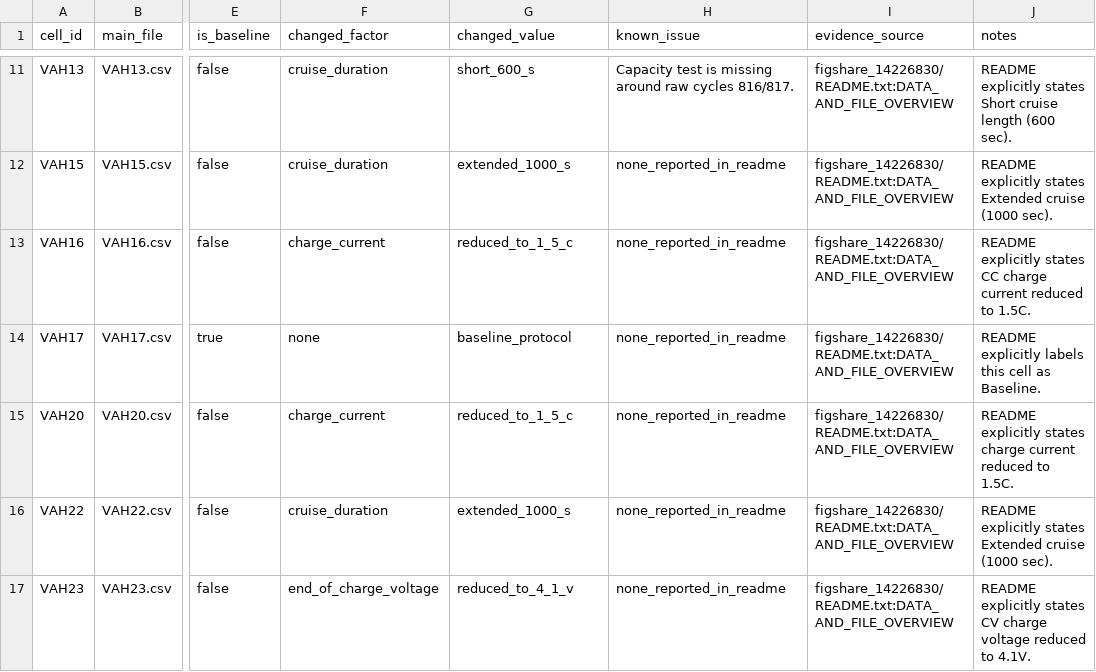
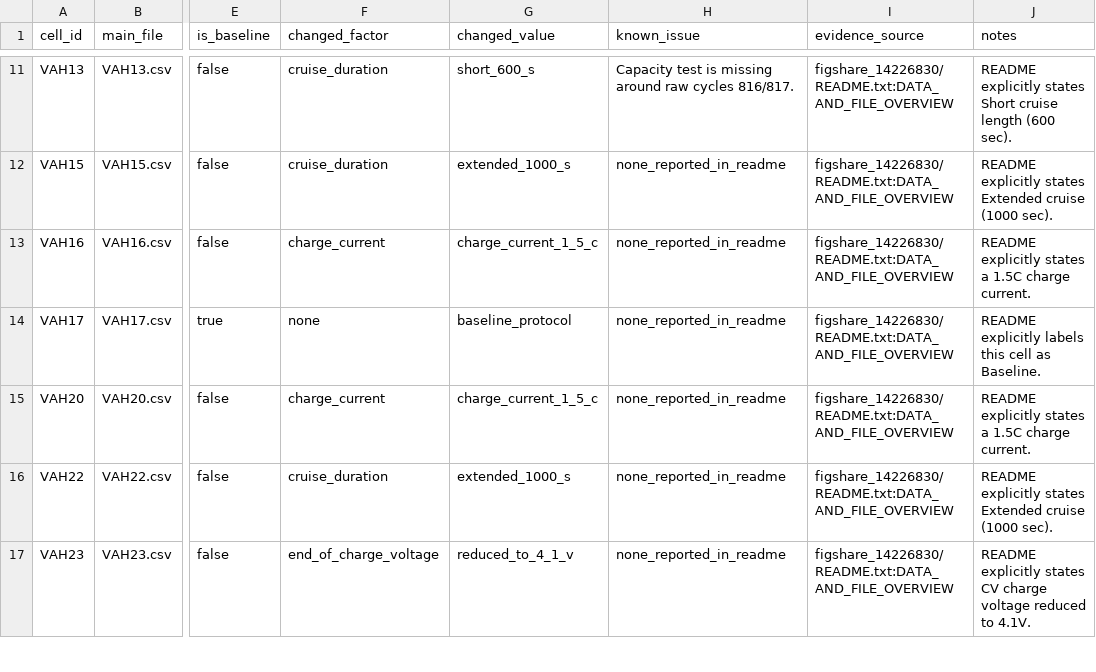
Before and after one commit to zhangcastle/battery-soc-active-learning, a CSV file: data/manifests/cmu_evtol_vtc6_cell_protocols.csv, drawn as a sheet; only a part is shown, gaps mark what is left out; the diff names each change by its address in the sheet, - before the commit and + after, or states it on an @@ line.

Commit message:
feat: update CMU eVTOL transfer benchmark protocol configuration and tests
- Modified the YAML configuration to clarify target label budgets, including new parameters for rounding and merging scopes.
- Updated the markdown documentation to reflect changes in budget calculations and requirements for mission manifests.
- Enhanced unit tests to validate the updated protocol structure, ensuring consistency in cell IDs and budget parameters.
- Adjusted test cases to improve clarity and maintainability, including checks for charge current terminology.

```diff
--- a/data/manifests/cmu_evtol_vtc6_cell_protocols.csv
+++ b/data/manifests/cmu_evtol_vtc6_cell_protocols.csv
-G13 (changed_value): reduced_to_1_5_c
+G13 (changed_value): charge_current_1_5_c
-J13 (notes): …explicitly states CC charge current reduced to 1.5C.
+J13 (notes): …explicitly states a 1.5C charge current.
-G15 (changed_value): reduced_to_1_5_c
+G15 (changed_value): charge_current_1_5_c
-J15 (notes): …explicitly states charge current reduced to 1.5C.
+J15 (notes): …explicitly states a 1.5C charge current.
```
Also changed, not shown: 3 other files.
